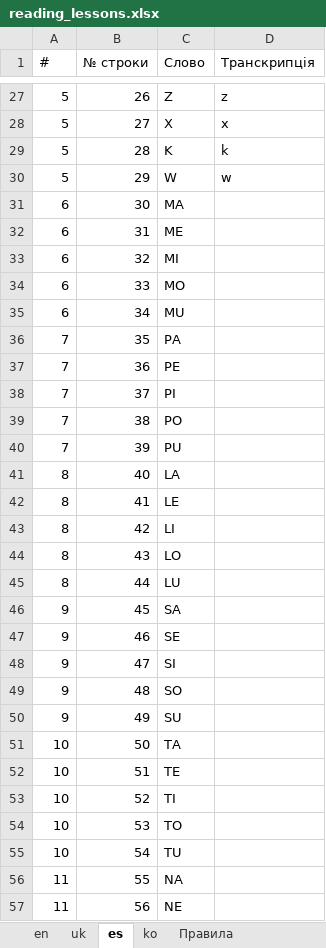
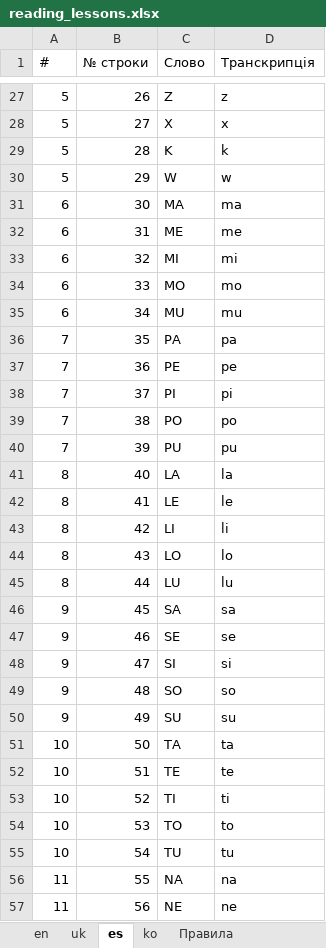
Before and after one commit to Nataliia-Maslova/imlls, an Excel workbook: data/reading_lessons.xlsx, sheet es, drawn as a sheet; only a part is shown, gaps mark what is left out; values as stored, in another font and other column widths than the file's, no cell formats; charts and pictures not drawn; the diff covers the shown part only; the diff names each change by its address in the sheet, - before the commit and + after, or states it on an @@ line.

```diff
--- a/data/reading_lessons.xlsx (sheet es)
+++ b/data/reading_lessons.xlsx (sheet es)
-D31 (Транскрипція): (empty)
+D31 (Транскрипція): ma
-D32 (Транскрипція): (empty)
+D32 (Транскрипція): me
-D33 (Транскрипція): (empty)
+D33 (Транскрипція): mi
-D34 (Транскрипція): (empty)
+D34 (Транскрипція): mo
-D35 (Транскрипція): (empty)
+D35 (Транскрипція): mu
-D36 (Транскрипція): (empty)
+D36 (Транскрипція): pa
-D37 (Транскрипція): (empty)
+D37 (Транскрипція): pe
-D38 (Транскрипція): (empty)
+D38 (Транскрипція): pi
-D39 (Транскрипція): (empty)
+D39 (Транскрипція): po
-D40 (Транскрипція): (empty)
+D40 (Транскрипція): pu
-D41 (Транскрипція): (empty)
+D41 (Транскрипція): la
-D42 (Транскрипція): (empty)
+D42 (Транскрипція): le
-D43 (Транскрипція): (empty)
+D43 (Транскрипція): li
-D44 (Транскрипція): (empty)
+D44 (Транскрипція): lo
-D45 (Транскрипція): (empty)
+D45 (Транскрипція): lu
-D46 (Транскрипція): (empty)
+D46 (Транскрипція): sa
-D47 (Транскрипція): (empty)
+D47 (Транскрипція): se
-D48 (Транскрипція): (empty)
+D48 (Транскрипція): si
-D49 (Транскрипція): (empty)
+D49 (Транскрипція): so
-D50 (Транскрипція): (empty)
+D50 (Транскрипція): su
-D51 (Транскрипція): (empty)
+D51 (Транскрипція): ta
-D52 (Транскрипція): (empty)
+D52 (Транскрипція): te
-D53 (Транскрипція): (empty)
+D53 (Транскрипція): ti
-D54 (Транскрипція): (empty)
+D54 (Транскрипція): to
-D55 (Транскрипція): (empty)
+D55 (Транскрипція): tu
-D56 (Транскрипція): (empty)
+D56 (Транскрипція): na
-D57 (Транскрипція): (empty)
+D57 (Транскрипція): ne
```
Also changed, not shown: 231 edited cells elsewhere in this sheet, sheet uk, cell formats, charts or pictures.
